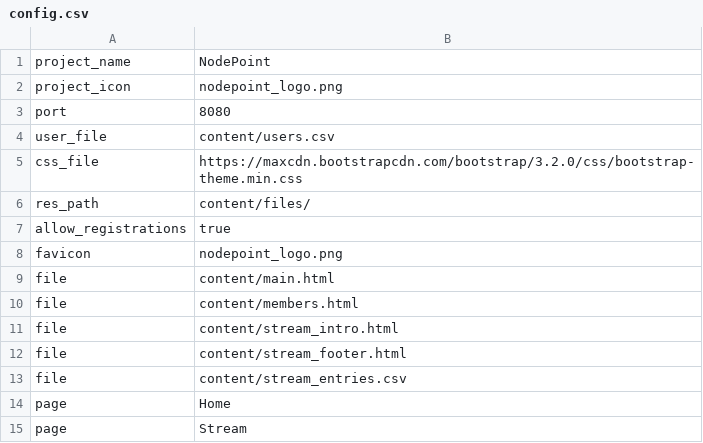
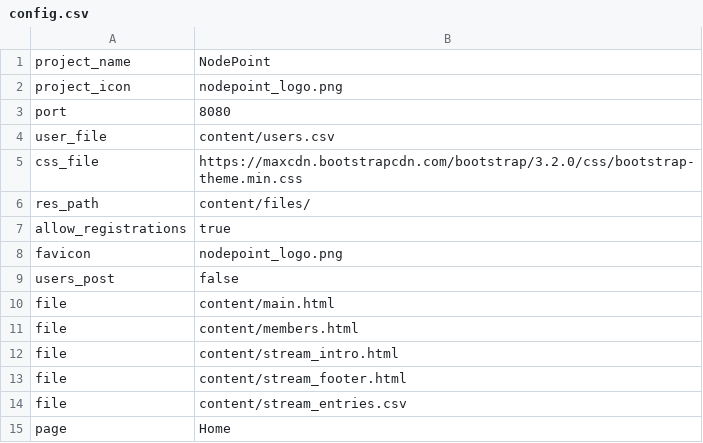
Before and after one commit to dendory/NodePoint, a CSV file: config.csv, drawn as a sheet; only a part is shown; the shorter side is filled out with more unchanged rows; the diff names each change by its address in the sheet, - before the commit and + after, or states it on an @@ line.

```diff
--- a/config.csv
+++ b/config.csv
+row 9: users_post | false
```
Also changed, not shown: content/stream_entries.csv, 3 other files.
